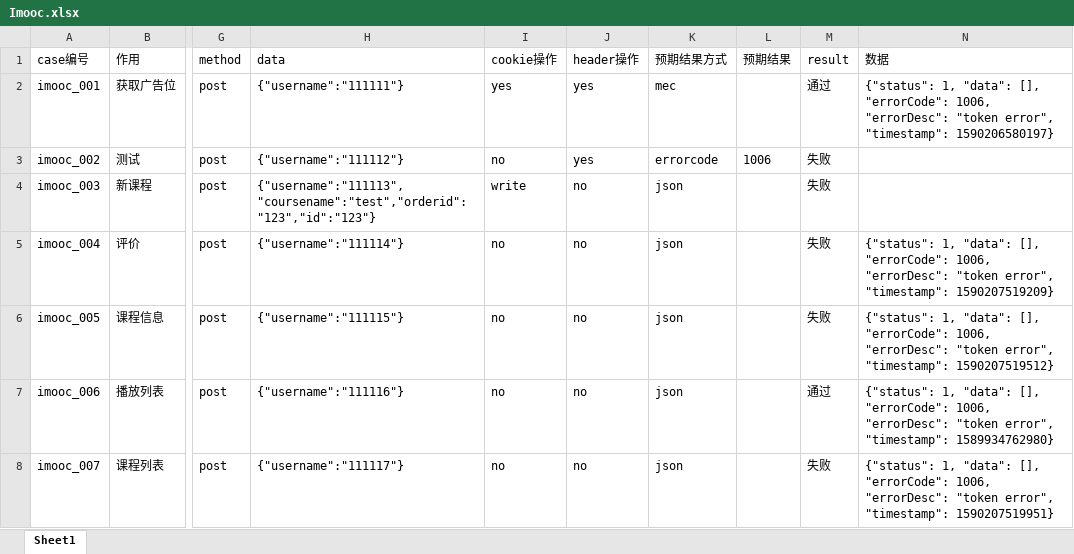
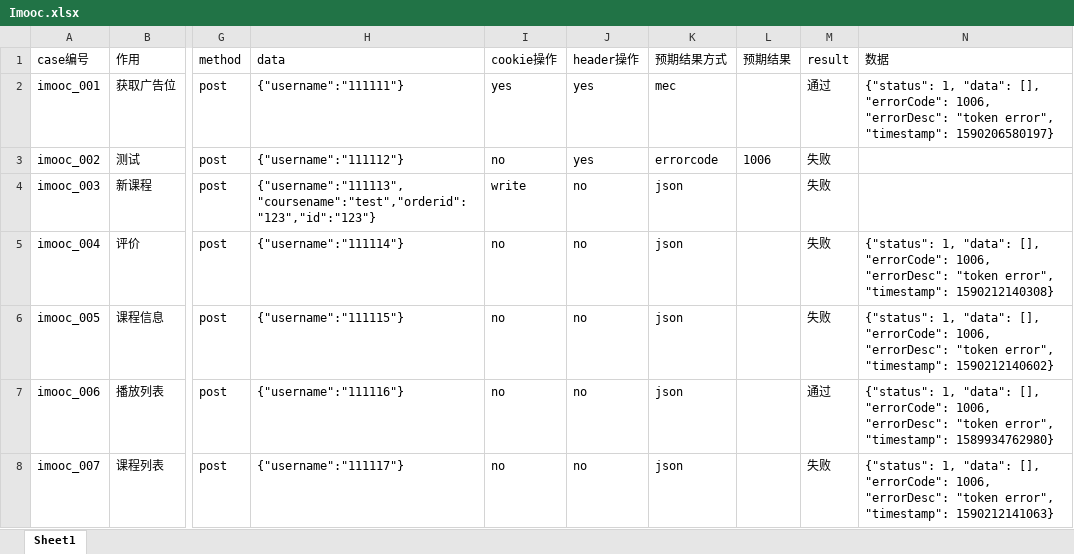
Before and after one commit to 97xyg/ImoocInterface, an Excel workbook: case/Imooc.xlsx, sheet Sheet1, drawn as a sheet; only a part is shown, gaps mark what is left out; values as stored, in another font and other column widths than the file's, no borders; the diff names each change by its address in the sheet, - before the commit and + after, or states it on an @@ line.

```diff
--- a/case/Imooc.xlsx (sheet Sheet1)
+++ b/case/Imooc.xlsx (sheet Sheet1)
-N5 (数据): …error", "timestamp": 1590207519209}
+N5 (数据): …error", "timestamp": 1590212140308}
-N6 (数据): …error", "timestamp": 1590207519512}
+N6 (数据): …error", "timestamp": 1590212140602}
-N8 (数据): …error", "timestamp": 1590207519951}
+N8 (数据): …error", "timestamp": 1590212141063}
```
Also changed, not shown: 2 other files.
